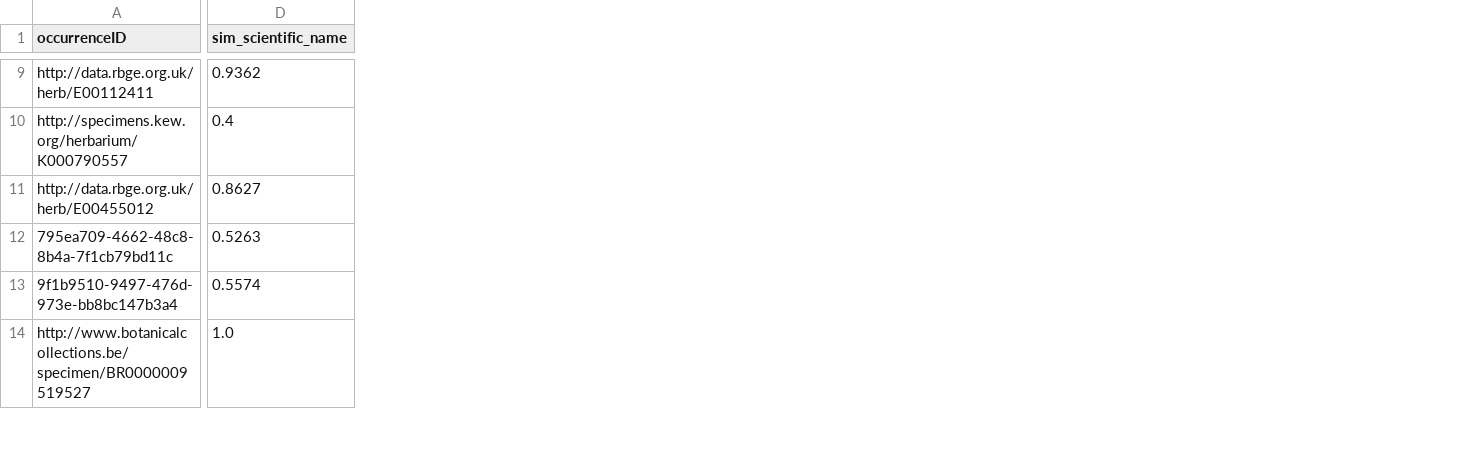
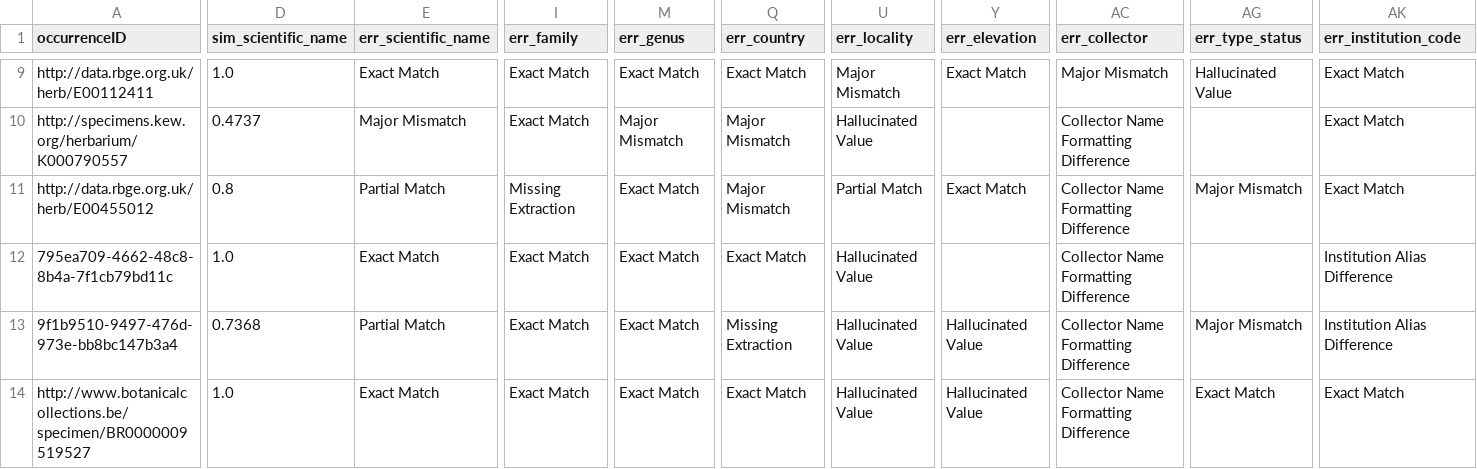
Before and after one commit to ParisaJamadi/herbarium-ocr-pipeline, a CSV file: gt_eval_detail.csv, drawn as a sheet; only a part is shown, gaps mark what is left out; the diff covers the shown part only; the diff names each change by its address in the sheet, - before the commit and + after, or states it on an @@ line.

```diff
--- a/gt_eval_detail.csv
+++ b/gt_eval_detail.csv
+column E (err_scientific_name), rows 9-14: Exact Match | Major Mismatch | Partial Match | Exact Match | Partial Match | Exact Match
+column I (err_family), rows 9-14: Exact Match | Exact Match | Missing Extraction | Exact Match | Exact Match | Exact Match
+column M (err_genus), rows 9-14: Exact Match | Major Mismatch | Exact Match | Exact Match | Exact Match | Exact Match
+column Q (err_country), rows 9-14: Exact Match | Major Mismatch | Major Mismatch | Exact Match | Missing Extraction | Exact Match
+column U (err_locality), rows 9-14: Major Mismatch | Hallucinated Value | Partial Match | Hallucinated Value | Hallucinated Value | Hallucinated Value
+column Y (err_elevation), rows 9-14: Exact Match |  | Exact Match |  | Hallucinated Value | Hallucinated Value
+column AC (err_collector), rows 9-14: Major Mismatch | Collector Name Formatting Difference | Collector Name Formatting Difference | Collector Name Formatting Difference | Collector Name Formatting Difference | Collector Name Formatting Difference
+column AG (err_type_status), rows 9-14: Hallucinated Value |  | Major Mismatch |  | Major Mismatch | Exact Match
+column AK (err_institution_code), rows 9-14: Exact Match | Exact Match | Exact Match | Institution Alias Difference | Institution Alias Difference | Exact Match
-D9 (sim_scientific_name): 0.9362
+D9 (sim_scientific_name): 1.0
-D10 (sim_scientific_name): 0.4
+D10 (sim_scientific_name): 0.4737
-D11 (sim_scientific_name): 0.8627
+D11 (sim_scientific_name): 0.8
-D12 (sim_scientific_name): 0.5263
+D12 (sim_scientific_name): 1.0
-D13 (sim_scientific_name): 0.5574
+D13 (sim_scientific_name): 0.7368
```
Also changed, not shown: 2 added columns and 132 edited cells elsewhere in this file, results.csv, 6 other files.
